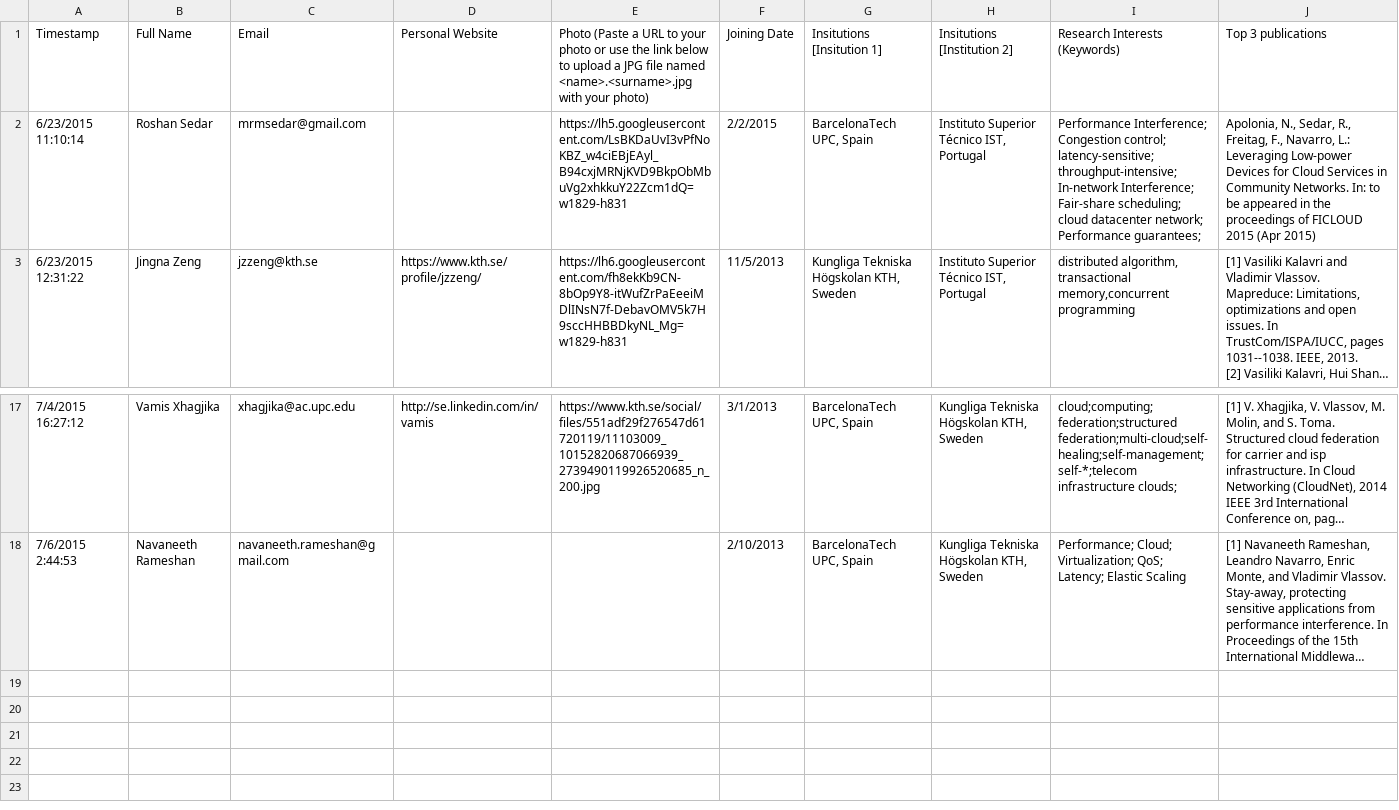
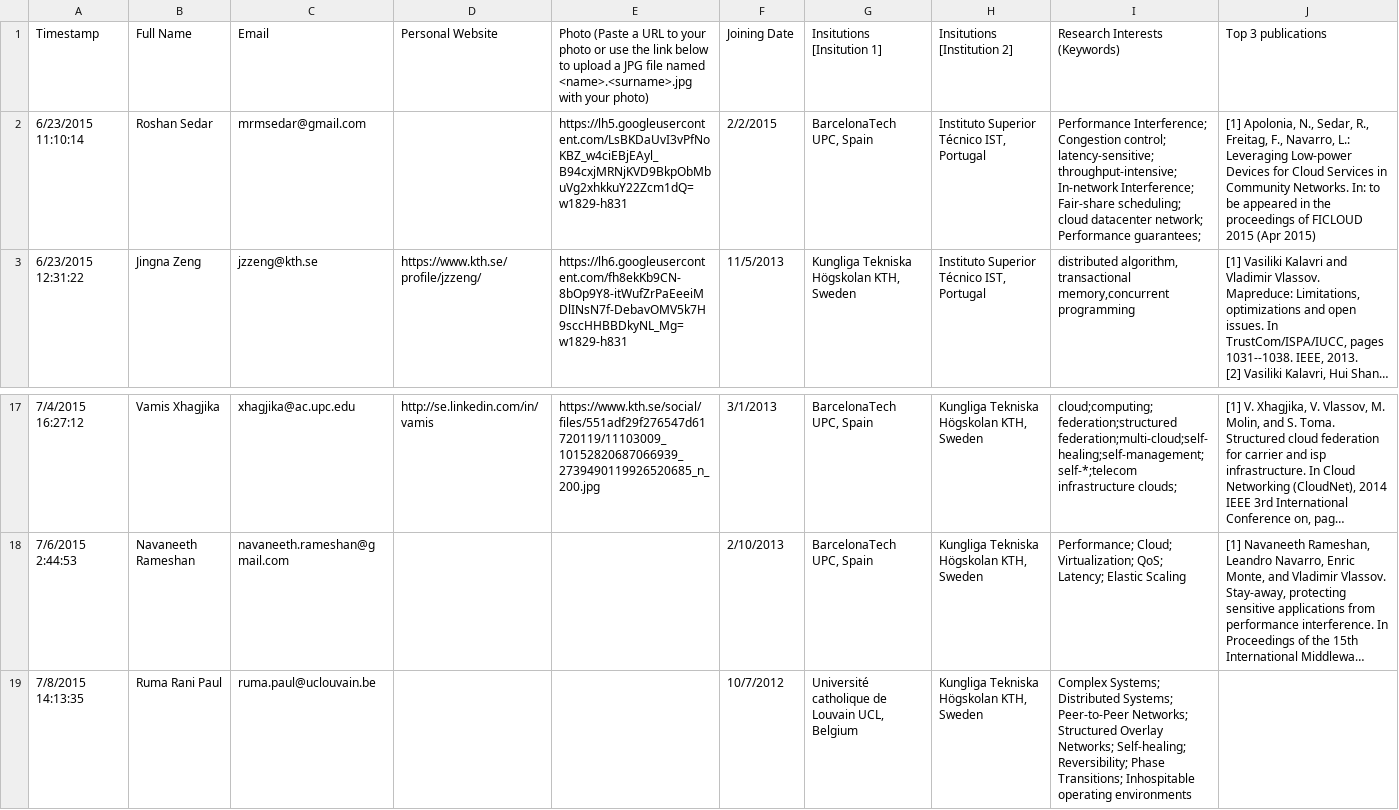
Before and after one commit to emjd-dc/profiles, a TSV file: students.tsv, drawn as a sheet; only a part is shown, gaps mark what is left out; long unchanged cells end in …; the diff names each change by its address in the sheet, - before the commit and + after, or states it on an @@ line.

```diff
--- a/students.tsv
+++ b/students.tsv
-J2 (Top 3 publications): Apolonia, N.,…
+J2 (Top 3 publications): [1] Apolonia, N.,…
+row 19: 7/8/2015 14:13:35 | Ruma Rani Paul | ruma.paul@uclouvain.be |  |  | 10/7/2012 | Université catholique de Louvain UCL, Belgium | Kungliga Tekniska Högskolan KTH, Sweden | Complex Systems; Distributed Systems; Peer-to-Peer Networks; Structured Overlay Networks; Self-healing; Reversibility; Phase Transitions; Inhospitable operating environments
```
Also changed, not shown: profs.tsv, 2 other files.
